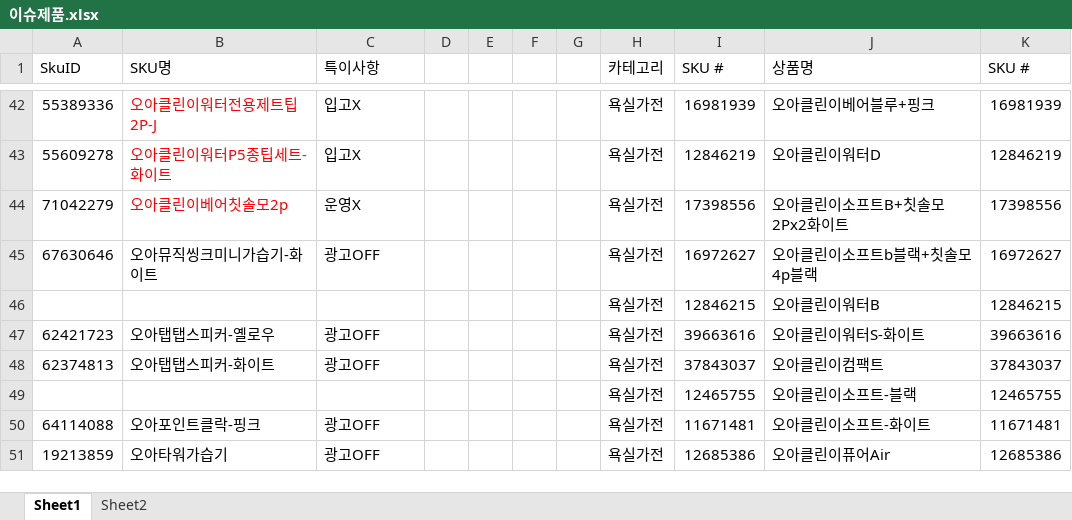
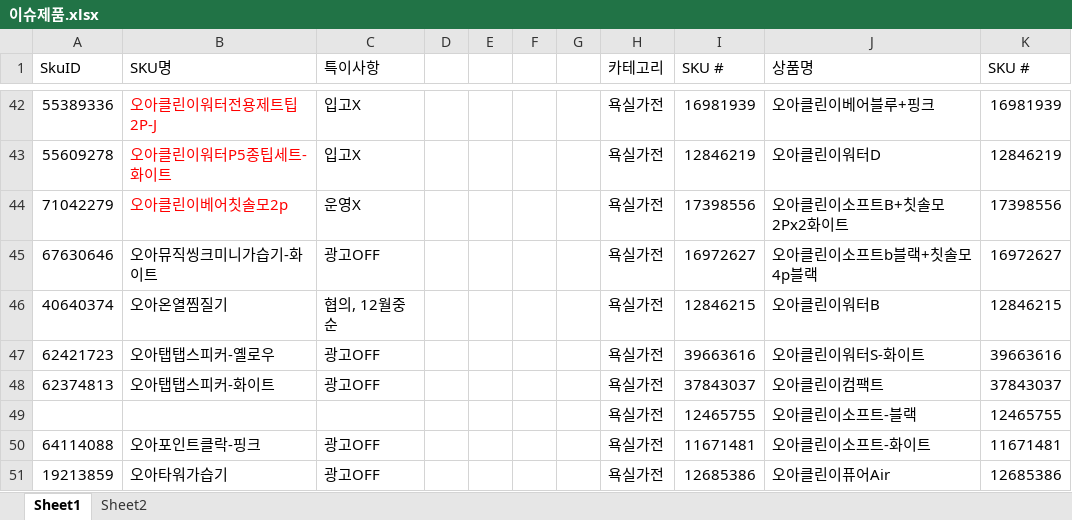
Before and after one commit to tolmjj10/coupang-po, an Excel workbook: data/이슈제품.xlsx, sheet Sheet1, drawn as a sheet; only a part is shown, gaps mark what is left out; values as stored, in another font and other column widths than the file's, no borders; conditional formats not drawn; the diff names each change by its address in the sheet, - before the commit and + after, or states it on an @@ line.

Commit message:
이슈제품에 40640374 협의, 12월중순 추가

```diff
--- a/data/이슈제품.xlsx (sheet Sheet1)
+++ b/data/이슈제품.xlsx (sheet Sheet1)
-A46 (SkuID): (empty)
+A46 (SkuID): 40640374
-B46 (SKU명): (empty)
+B46 (SKU명): 오아온열찜질기
-C46 (특이사항): (empty)
+C46 (특이사항): 협의, 12월중순
```
